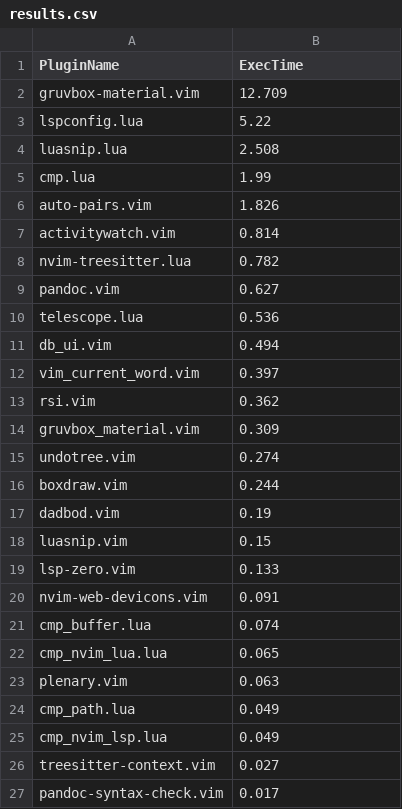
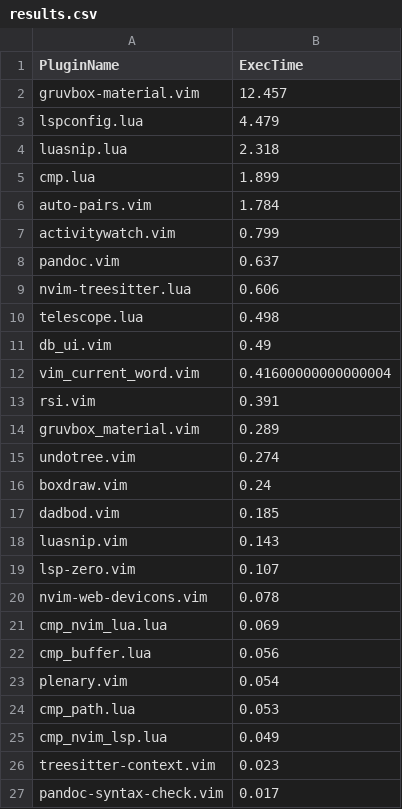
Before and after one commit to AnupPainuly/neovim-startup-analysis, a CSV file: data/results.csv, drawn as a sheet.

```diff
--- a/data/results.csv
+++ b/data/results.csv
@@ -1,27 +1,27 @@
 PluginName,ExecTime
-gruvbox-material.vim,12.709
-lspconfig.lua,5.22
-luasnip.lua,2.508
-cmp.lua,1.99
-auto-pairs.vim,1.826
-activitywatch.vim,0.814
-nvim-treesitter.lua,0.782
-pandoc.vim,0.627
-telescope.lua,0.536
-db_ui.vim,0.494
-vim_current_word.vim,0.397
-rsi.vim,0.362
-gruvbox_material.vim,0.309
+gruvbox-material.vim,12.457
+lspconfig.lua,4.479
+luasnip.lua,2.318
+cmp.lua,1.899
+auto-pairs.vim,1.784
+activitywatch.vim,0.799
+pandoc.vim,0.637
+nvim-treesitter.lua,0.606
+telescope.lua,0.498
+db_ui.vim,0.49
+vim_current_word.vim,0.41600000000000004
+rsi.vim,0.391
+gruvbox_material.vim,0.289
 undotree.vim,0.274
-boxdraw.vim,0.244
-dadbod.vim,0.19
-luasnip.vim,0.15
-lsp-zero.vim,0.133
-nvim-web-devicons.vim,0.091
-cmp_buffer.lua,0.074
-cmp_nvim_lua.lua,0.065
-plenary.vim,0.063
-cmp_path.lua,0.049
+boxdraw.vim,0.24
+dadbod.vim,0.185
+luasnip.vim,0.143
+lsp-zero.vim,0.107
+nvim-web-devicons.vim,0.078
+cmp_nvim_lua.lua,0.069
+cmp_buffer.lua,0.056
+plenary.vim,0.054
+cmp_path.lua,0.053
 cmp_nvim_lsp.lua,0.049
-treesitter-context.vim,0.027
+treesitter-context.vim,0.023
 pandoc-syntax-check.vim,0.017
```
Also changed, not shown: data/profile.csv, 3 other files.
